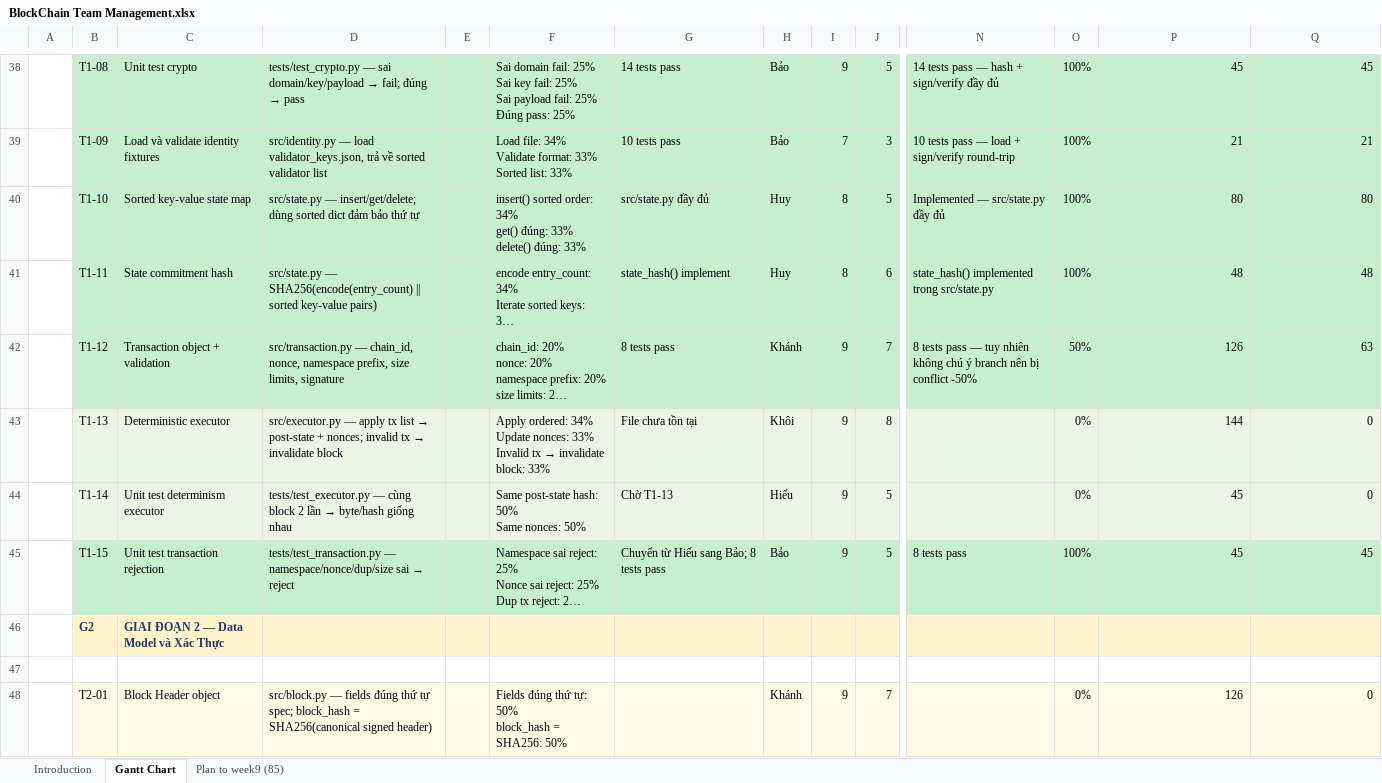
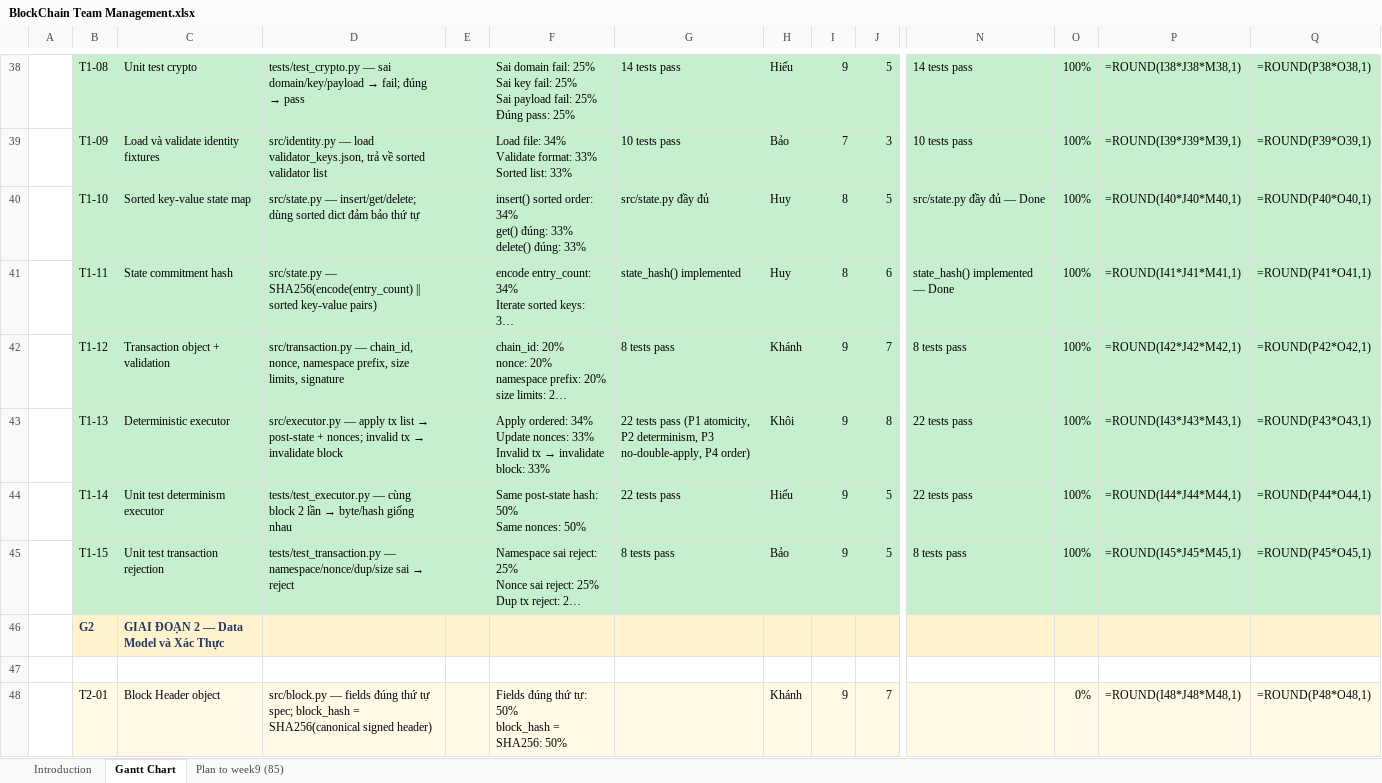
Before and after one commit to phamnguyengiabao-dev/Group2_HCMUS_BlockChain, an Excel workbook: docs/BlockChain Team Management.xlsx, sheet Gantt Chart, drawn as a sheet; only a part is shown, gaps mark what is left out; long unchanged cells end in …; values as stored, in another font and other column widths than the file's, no borders; formulas without a stored value are shown as written; conditional formats not drawn; the diff covers the shown part only; the diff names each change by its address in the sheet, - before the commit and + after, or states it on an @@ line.

Commit message:
T1-13 T1-14: implement executor + determinism tests — Milestone 1 DONE (110 tests)

```diff
--- a/docs/BlockChain Team Management.xlsx (sheet Gantt Chart)
+++ b/docs/BlockChain Team Management.xlsx (sheet Gantt Chart)
-H38: Bảo
+H38: Hiếu
-N38: 14 tests pass — hash + sign/verify đầy đủ
+N38: 14 tests pass
-P38: 45
+P38: =ROUND(I38*J38*M38,1)
-Q38: 45
+Q38: =ROUND(P38*O38,1)
-N39: 10 tests pass — load + sign/verify round-trip
+N39: 10 tests pass
-P39: 21
+P39: =ROUND(I39*J39*M39,1)
-Q39: 21
+Q39: =ROUND(P39*O39,1)
-N40: Implemented — src/state.py đầy đủ
+N40: src/state.py đầy đủ — Done
-P40: 80
+P40: =ROUND(I40*J40*M40,1)
-Q40: 80
+Q40: =ROUND(P40*O40,1)
-G41: state_hash() implement
+G41: state_hash() implemented
-N41: state_hash() implemented trong src/state.py
+N41: state_hash() implemented — Done
-P41: 48
+P41: =ROUND(I41*J41*M41,1)
-Q41: 48
+Q41: =ROUND(P41*O41,1)
-N42: 8 tests pass — tuy nhiên không chú ý branch nên bị conflict -50%
+N42: 8 tests pass
-O42: 50%
+O42: 100%
-P42: 126
+P42: =ROUND(I42*J42*M42,1)
-Q42: 63
+Q42: =ROUND(P42*O42,1)
-B43:Q44 fill: #EBF5E1
+B43:Q44 fill: #C6EFCE
-G43: File chưa tồn tại
+G43: 22 tests pass (P1 atomicity, P2 determinism, P3 no-double-apply, P4 order)
-N43:N44: (empty)
+N43:N44: 22 tests pass
-O43:O44: 0%
+O43:O44: 100%
-P43: 144
+P43: =ROUND(I43*J43*M43,1)
-Q43: 0
+Q43: =ROUND(P43*O43,1)
-G44: Chờ T1-13
+G44: 22 tests pass
-P44: 45
+P44: =ROUND(I44*J44*M44,1)
-Q44: 0
+Q44: =ROUND(P44*O44,1)
-G45: Chuyển từ Hiếu sang Bảo; 8 tests pass
+G45: 8 tests pass
-P45: 45
+P45: =ROUND(I45*J45*M45,1)
-Q45: 45
+Q45: =ROUND(P45*O45,1)
-P48: 126
+P48: =ROUND(I48*J48*M48,1)
-Q48: 0
+Q48: =ROUND(P48*O48,1)
```
Also changed, not shown: 1 added row, 1 removed row, 158 edited cells and cell formats elsewhere in this sheet, hidden cells, 4 other files.
